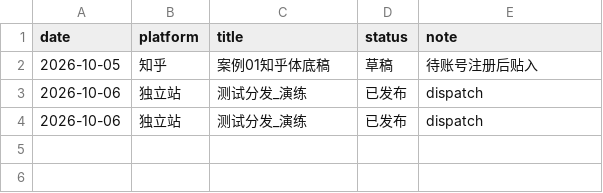
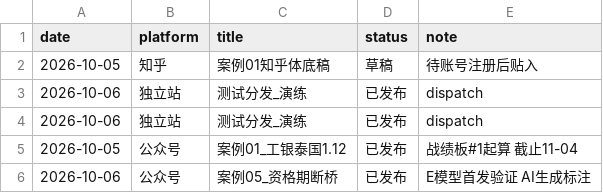
Before and after one commit to zhkrfh/decision-system, a CSV file: data/publish_log.csv, drawn as a sheet.

Commit message:
连载05影子价格初稿（换算链+生活成本污染+W博弈）；publish_log回填案例01/05已发布

```diff
--- a/data/publish_log.csv
+++ b/data/publish_log.csv
@@ -4 +4,3 @@ date,platform,title,status,note
 2026-10-06,独立站,测试分发_演练,已发布,dispatch
+2026-10-05,公众号,案例01_工银泰国1.12,已发布,战绩板#1起算 截止11-04
+2026-10-06,公众号,案例05_资格期断桥,已发布,E模型首发验证 AI生成标注
```
Also changed, not shown: 1 other file.
